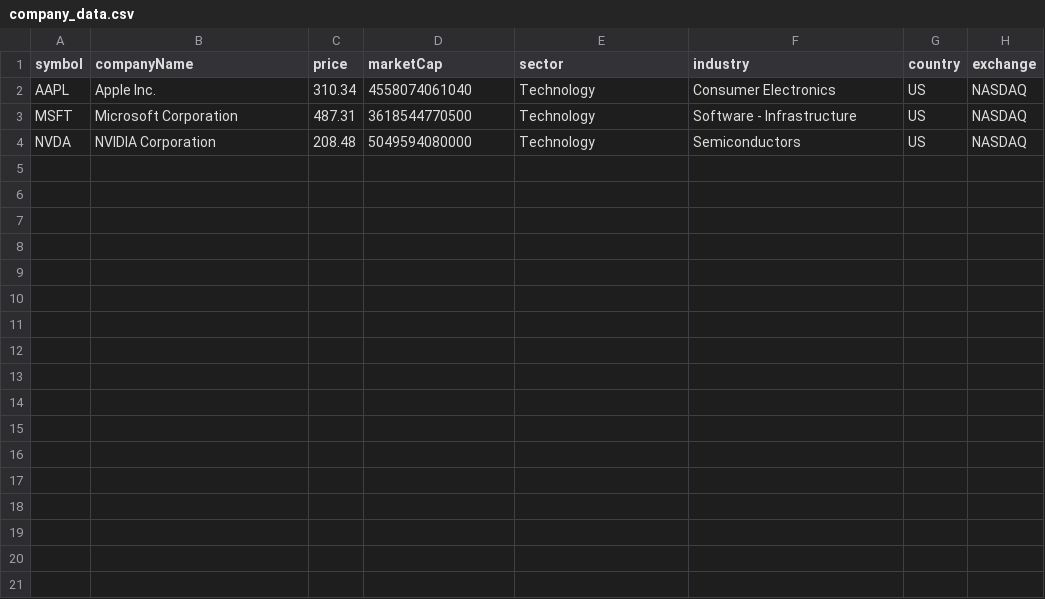
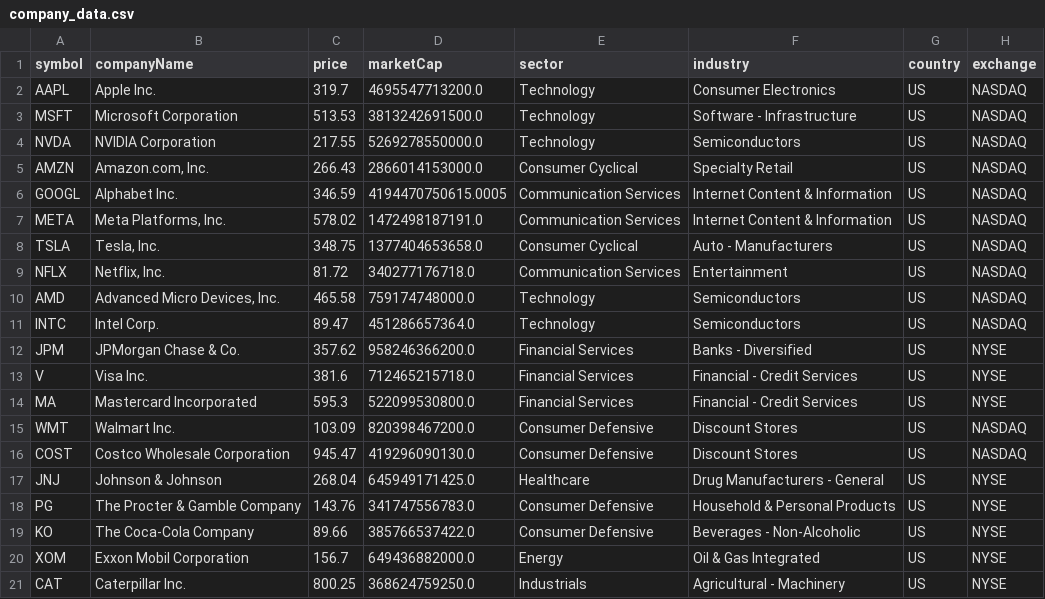
Before and after one commit to polaryyyz/financial-data-pipeline, a CSV file: data/raw/company_data.csv, drawn as a sheet.

```diff
--- a/data/raw/company_data.csv
+++ b/data/raw/company_data.csv
@@ -1,4 +1,21 @@
 symbol,companyName,price,marketCap,sector,industry,country,exchange
-AAPL,Apple Inc.,310.34,4558074061040,Technology,Consumer Electronics,US,NASDAQ
-MSFT,Microsoft Corporation,487.31,3618544770500,Technology,Software - Infrastructure,US,NASDAQ
-NVDA,NVIDIA Corporation,208.48,5049594080000,Technology,Semiconductors,US,NASDAQ
+AAPL,Apple Inc.,319.7,4695547713200.0,Technology,Consumer Electronics,US,NASDAQ
+MSFT,Microsoft Corporation,513.53,3813242691500.0,Technology,Software - Infrastructure,US,NASDAQ
+NVDA,NVIDIA Corporation,217.55,5269278550000.0,Technology,Semiconductors,US,NASDAQ
+AMZN,"Amazon.com, Inc.",266.43,2866014153000.0,Consumer Cyclical,Specialty Retail,US,NASDAQ
+GOOGL,Alphabet Inc.,346.59,4194470750615.0005,Communication Services,Internet Content & Information,US,NASDAQ
+META,"Meta Platforms, Inc.",578.02,1472498187191.0,Communication Services,Internet Content & Information,US,NASDAQ
+TSLA,"Tesla, Inc.",348.75,1377404653658.0,Consumer Cyclical,Auto - Manufacturers,US,NASDAQ
+NFLX,"Netflix, Inc.",81.72,340277176718.0,Communication Services,Entertainment,US,NASDAQ
+AMD,"Advanced Micro Devices, Inc.",465.58,759174748000.0,Technology,Semiconductors,US,NASDAQ
+INTC,Intel Corp.,89.47,451286657364.0,Technology,Semiconductors,US,NASDAQ
+JPM,JPMorgan Chase & Co.,357.62,958246366200.0,Financial Services,Banks - Diversified,US,NYSE
+V,Visa Inc.,381.6,712465215718.0,Financial Services,Financial - Credit Services,US,NYSE
+MA,Mastercard Incorporated,595.3,522099530800.0,Financial Services,Financial - Credit Services,US,NYSE
+WMT,Walmart Inc.,103.09,820398467200.0,Consumer Defensive,Discount Stores,US,NASDAQ
+COST,Costco Wholesale Corporation,945.47,419296090130.0,Consumer Defensive,Discount Stores,US,NASDAQ
+JNJ,Johnson & Johnson,268.04,645949171425.0,Healthcare,Drug Manufacturers - General,US,NYSE
+PG,The Procter & Gamble Company,143.76,341747556783.0,Consumer Defensive,Household & Personal Products,US,NYSE
+KO,The Coca-Cola Company,89.66,385766537422.0,Consumer Defensive,Beverages - Non-Alcoholic,US,NYSE
+XOM,Exxon Mobil Corporation,156.7,649436882000.0,Energy,Oil & Gas Integrated,US,NYSE
+CAT,Caterpillar Inc.,800.25,368624759250.0,Industrials,Agricultural - Machinery,US,NYSE
```
Also changed, not shown: data/processed/company_data_clean.csv, 3 other files.
